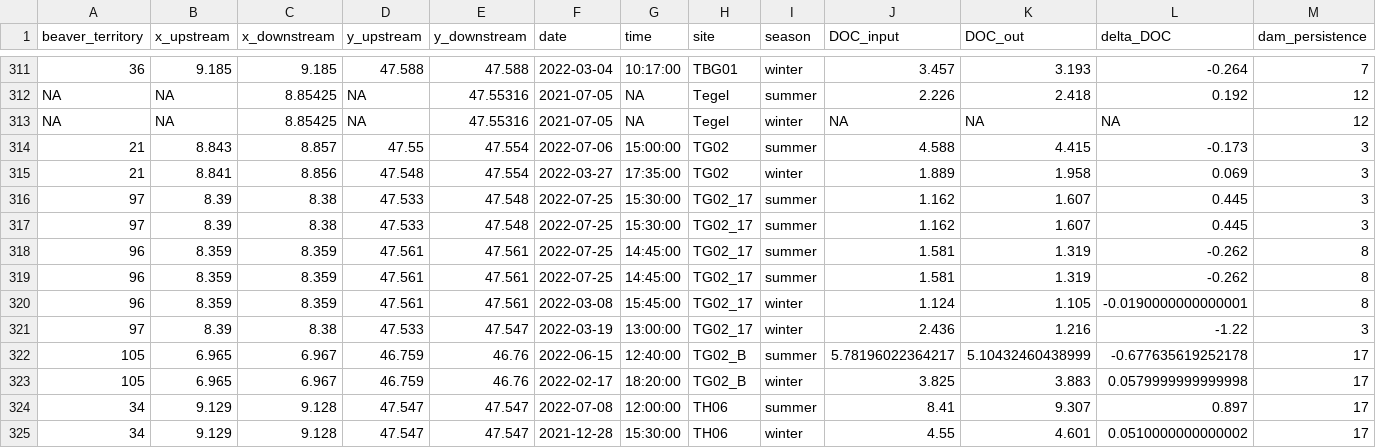
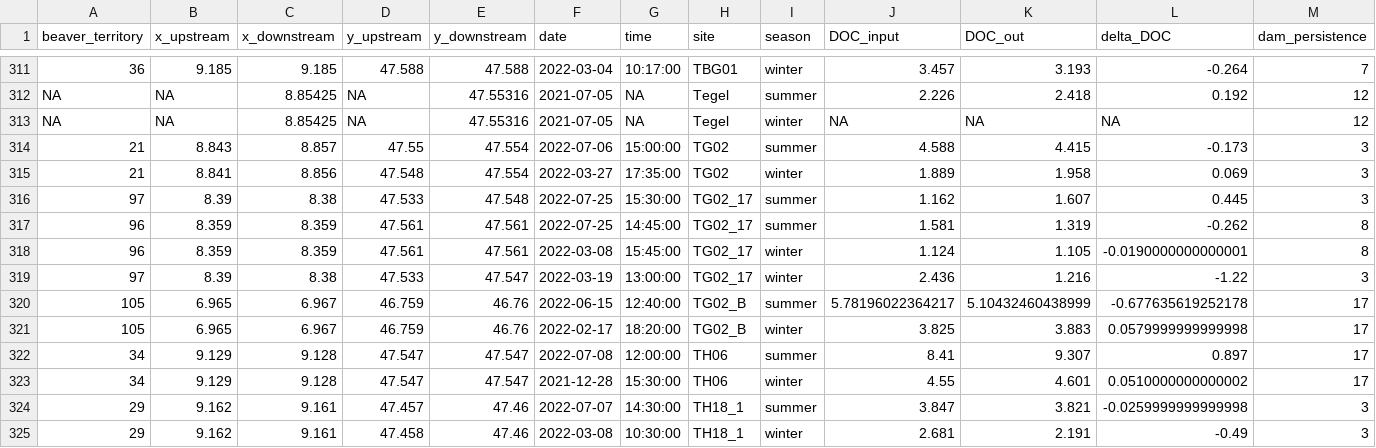
Before and after one commit to leomarameo7/beavers_DOC, a CSV file: data/processed/m6.csv, drawn as a sheet; only a part is shown, gaps mark what is left out; the shorter side is filled out with more unchanged rows; rows hold the shown columns only; the diff names each change by its address in the sheet, - before the commit and + after, or states it on an @@ line.

Commit message:
Remove duplicated TG02_17 summer rows from m6.csv (solar-join artifact, 362->360 rows); refit b1, Q1 and connectivity models; regenerate all model-dependent figures; update rounding-level number changes (summer source 16%, winter 12%)

```diff
--- a/data/processed/m6.csv
+++ b/data/processed/m6.csv
-row 317: 97 | 8.39 | 8.38 | 47.533 | 47.548 | 2022-07-25 | 15:30:00 | TG02_17 | summer | 1.162 | 1.607 | 0.445 | 3
-row 319: 96 | 8.359 | 8.359 | 47.561 | 47.561 | 2022-07-25 | 14:45:00 | TG02_17 | summer | 1.581 | 1.319 | -0.262 | 8
```
Also changed, not shown: 11 other files.
